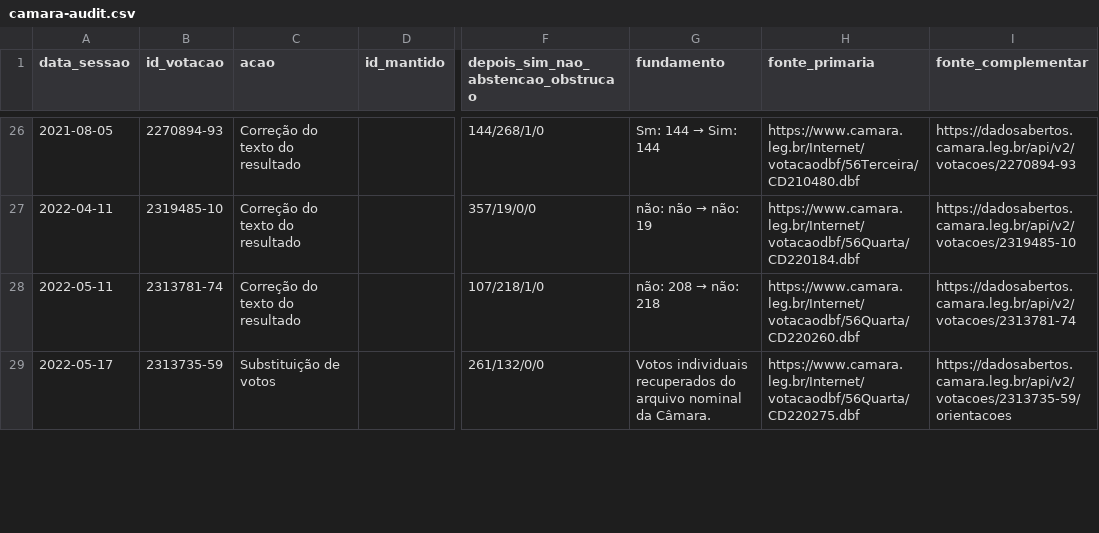
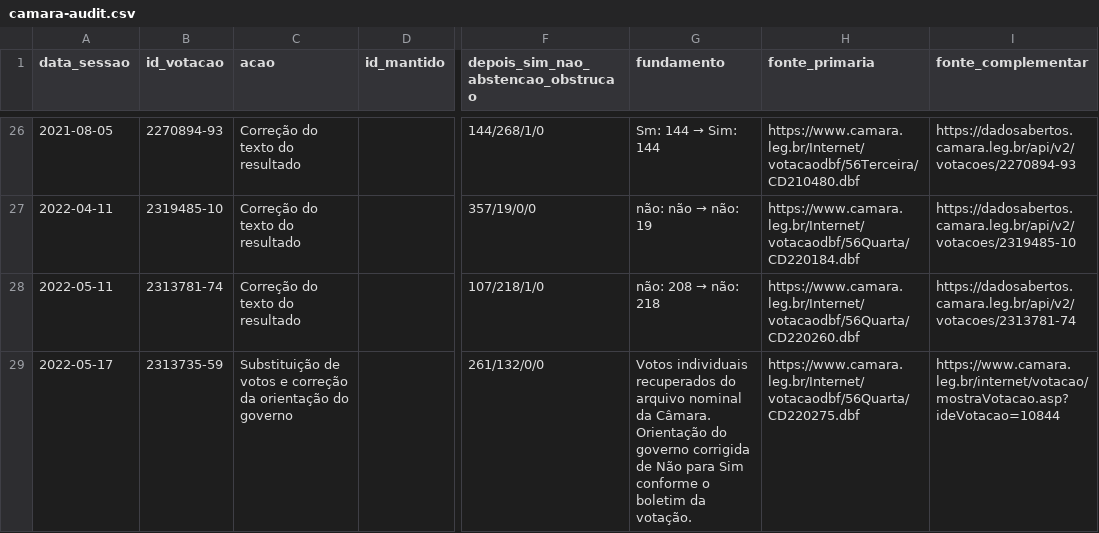
Before and after one commit to duarteguilherme/duarteguilherme.github.io, a CSV file: basometro/data/camara-audit.csv, drawn as a sheet; only a part is shown, gaps mark what is left out; the diff covers the shown part only; the diff names each change by its address in the sheet, - before the commit and + after, or states it on an @@ line.

Commit message:
Correct four Câmara government positions from voting bulletins

```diff
--- a/basometro/data/camara-audit.csv
+++ b/basometro/data/camara-audit.csv
-C29 (acao): Substituição de votos
+C29 (acao): Substituição de votos e correção da orientação do governo
-G29 (fundamento): …da Câmara.
+G29 (fundamento): …da Câmara. Orientação do governo corrigida de Não para Sim conforme o boletim da votação.
-I29 (fonte_complementar): https://dadosabertos.camara.leg.br/api/v2/votacoes/2313735-59/orientacoes
+I29 (fonte_complementar): https://www.camara.leg.br/internet/votacao/mostraVotacao.asp?ideVotacao=10844
```
Also changed, not shown: 9 edited cells elsewhere in this file, 3 other files.
